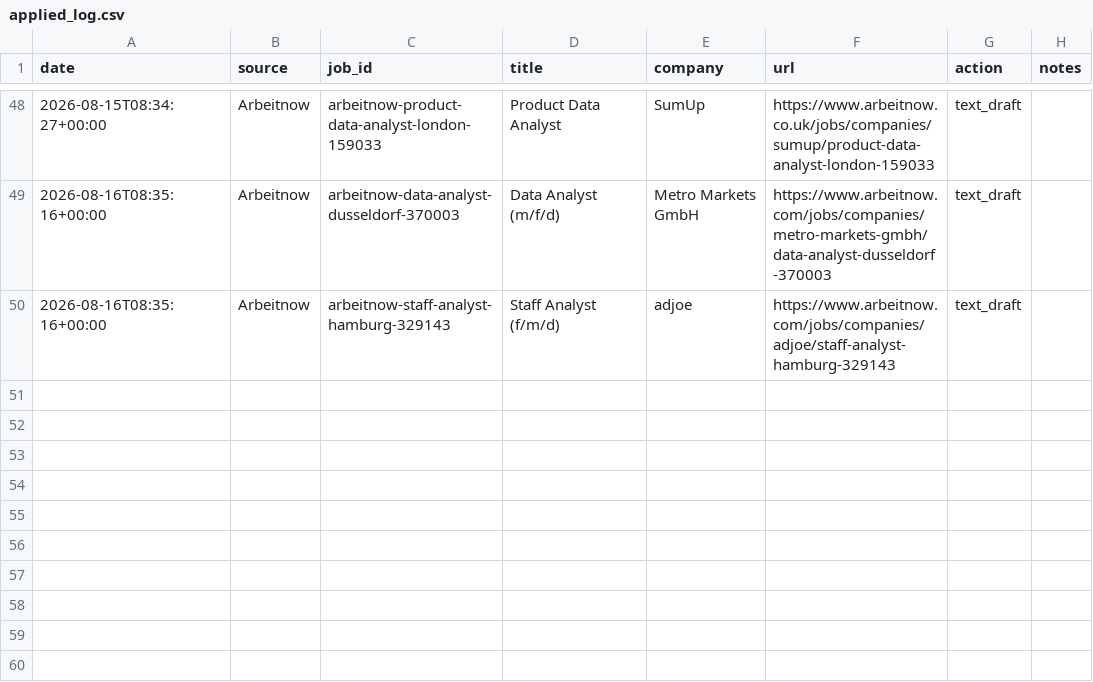
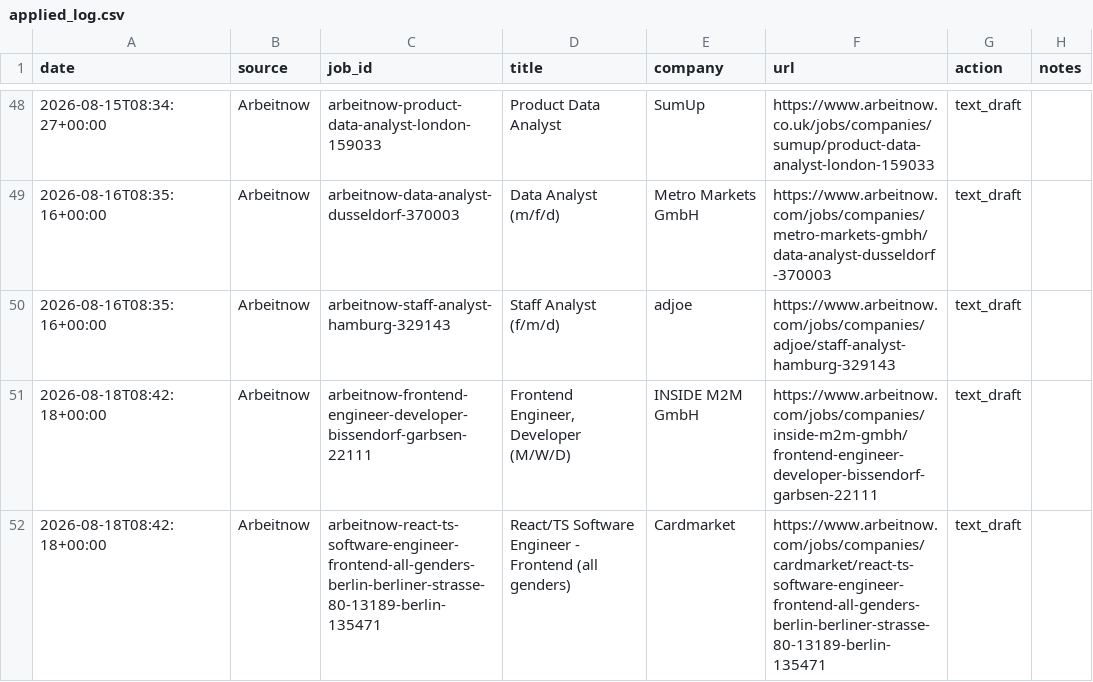
Before and after one commit to Thebright10/job-apply-assistant, a CSV file: applied_log.csv, drawn as a sheet; only a part is shown, gaps mark what is left out.

```diff
--- a/applied_log.csv
+++ b/applied_log.csv
@@ -51 +51,3 @@ date,source,job_id,title,company,url,action,notes
 2026-08-16T08:35:16+00:00,Arbeitnow,arbeitnow-staff-analyst-hamburg-329143,Staff Analyst (f/m/d),adjoe,https://www.arbeitnow.com/jobs/companies/adjoe/staff-analyst-hamburg-329143,text_draft,
+2026-08-18T08:42:18+00:00,Arbeitnow,arbeitnow-frontend-engineer-developer-bissendorf-garbsen-22111,"Frontend Engineer, Developer (M/W/D)",INSIDE M2M GmbH,https://www.arbeitnow.com/jobs/companies/inside-m2m-gmbh/frontend-engineer-developer-bissendorf-garbsen-22111,text_draft,
+2026-08-18T08:42:18+00:00,Arbeitnow,arbeitnow-react-ts-software-engineer-frontend-all-genders-berlin-berliner-strasse-80-13189-berlin-135471,React/TS Software Engineer - Frontend (all genders),Cardmarket,https://www.arbeitnow.com/jobs/companies/cardmarket/react-ts-software-engineer-frontend-all-genders-berlin-berliner-strasse-80-13189-berlin-135471,text_draft,
```
Also changed, not shown: 1 other file.
